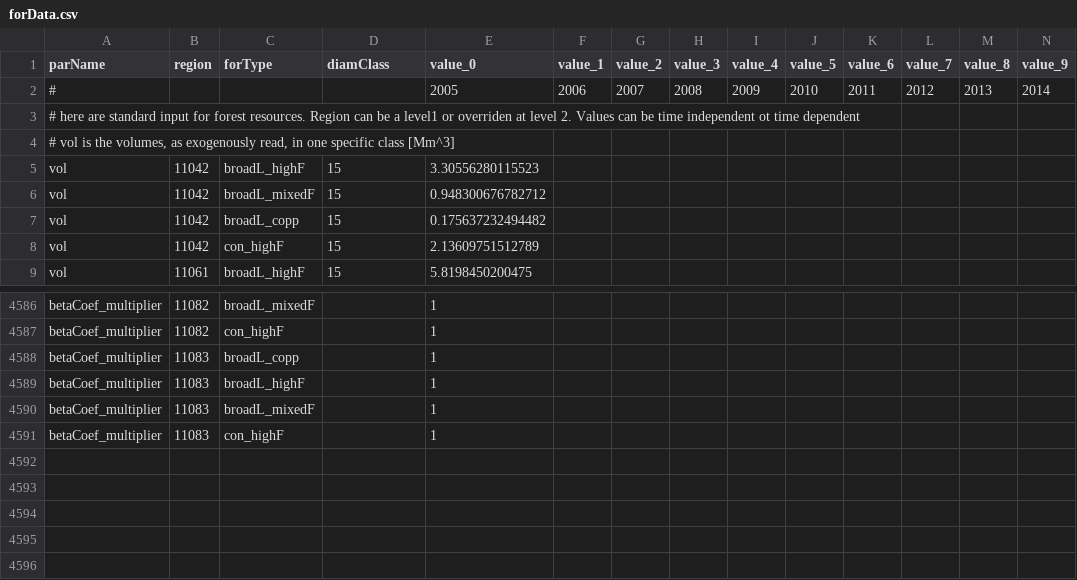
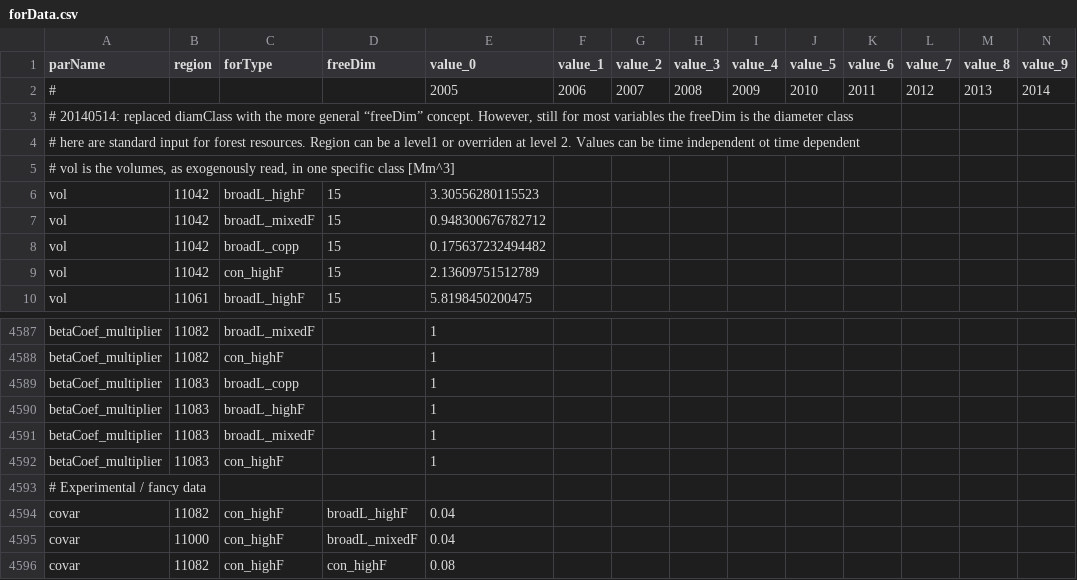
Before and after one commit to LEFNancy/ffsm_pp, a CSV file: data/cachedInput/forData.csv, drawn as a sheet; only a part is shown, gaps mark what is left out; rows hold the shown columns only; the diff names each change by its address in the sheet, - before the commit and + after, or states it on an @@ line.

Commit message:
Replaced diamClass with freeDim in forestData to generalise the input matrix of forest variables (in particular to introduce covariance). Still in the code many variables refer to the diamClass.

```diff
--- a/data/cachedInput/forData.csv
+++ b/data/cachedInput/forData.csv
-D1: diamClass
+D1: freeDim
+row 3: # 20140514: replaced diamClass with the more general “freeDim” concept. However, still for most variables the freeDim is the diameter class
+row 4593: # Experimental / fancy data
+row 4594: covar | 11082 | con_highF | broadL_highF | 0.04
+row 4595: covar | 11000 | con_highF | broadL_mixedF | 0.04
+row 4596: covar | 11082 | con_highF | con_highF | 0.08
```
Also changed, not shown: 7 other files.
